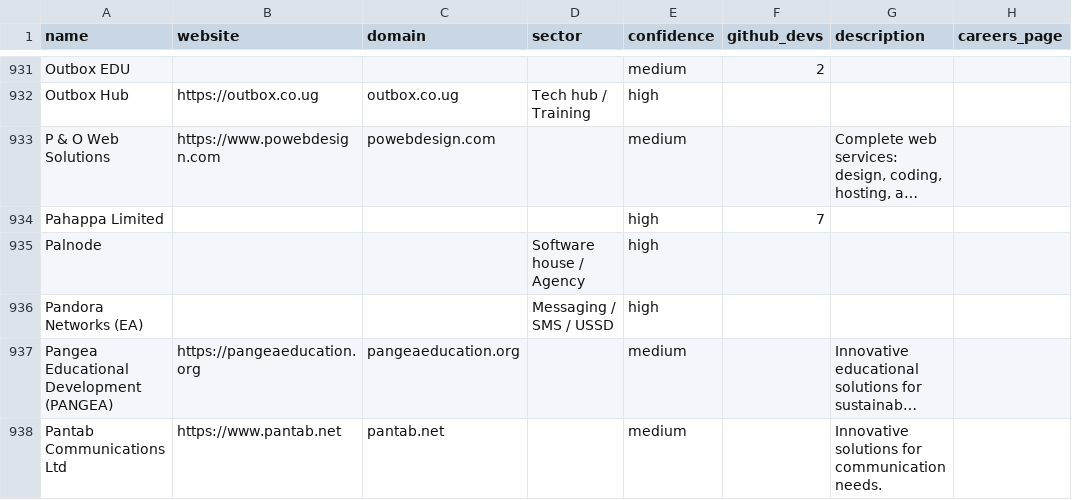
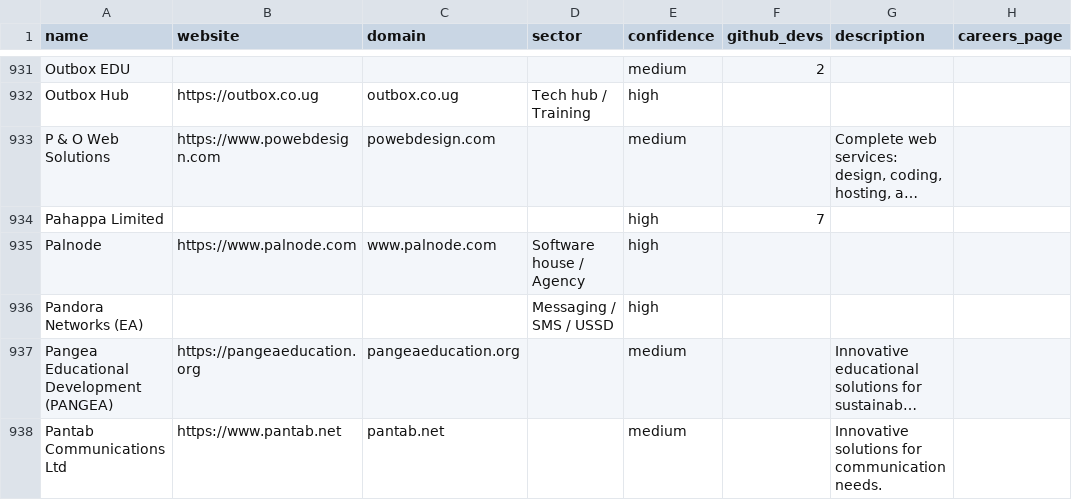
Before and after one commit to Agaba-Ed/uganda-tech-companies, a CSV file: data/companies.csv, drawn as a sheet; only a part is shown, gaps mark what is left out; long unchanged cells end in …; the diff names each change by its address in the sheet, - before the commit and + after, or states it on an @@ line.

Commit message:
Update companies.csv
added Palnode website

```diff
--- a/data/companies.csv
+++ b/data/companies.csv
-B935 (website): (empty)
+B935 (website): https://www.palnode.com
-C935 (domain): (empty)
+C935 (domain): www.palnode.com
```
